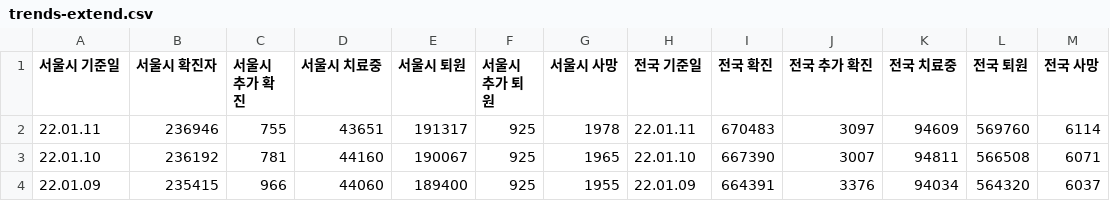
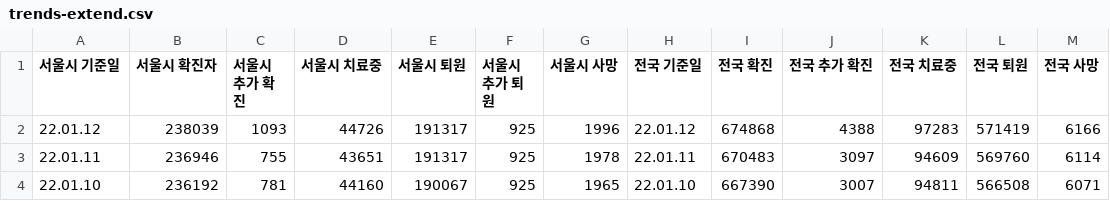
Before and after one commit to cozytk/covid_dashboard, a CSV file: data/trends-extend.csv, drawn as a sheet; only a part is shown; the shorter side is filled out with more unchanged rows; the diff names each change by its address in the sheet, - before the commit and + after, or states it on an @@ line.

Commit message:
cicd(csv): latest

```diff
--- a/data/trends-extend.csv
+++ b/data/trends-extend.csv
+row 2: 22.01.12 | 238039 | 1093 | 44726 | 191317 | 925 | 1996 | 22.01.12 | 674868 | 4388 | 97283 | 571419 | 6166
```
